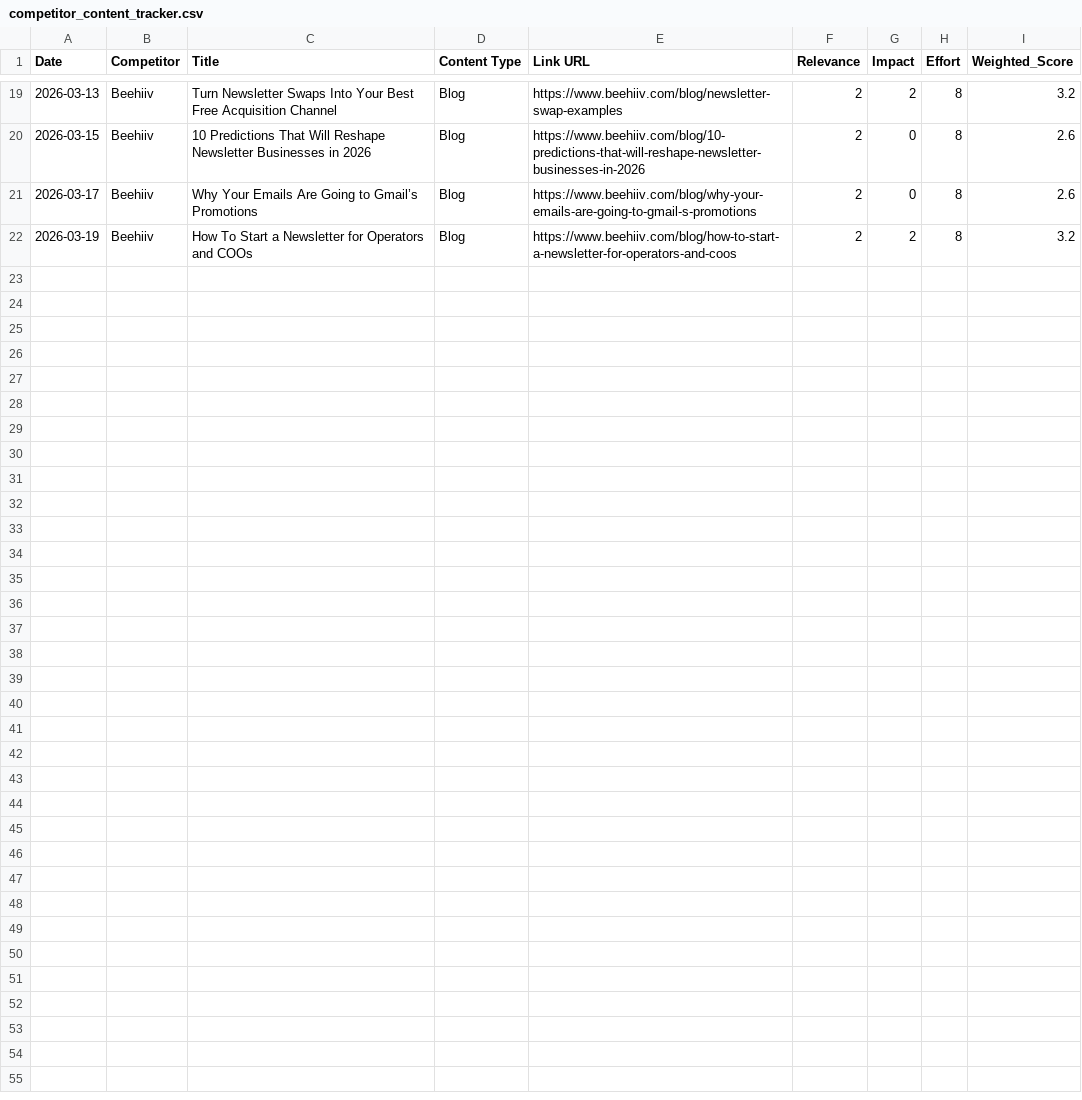
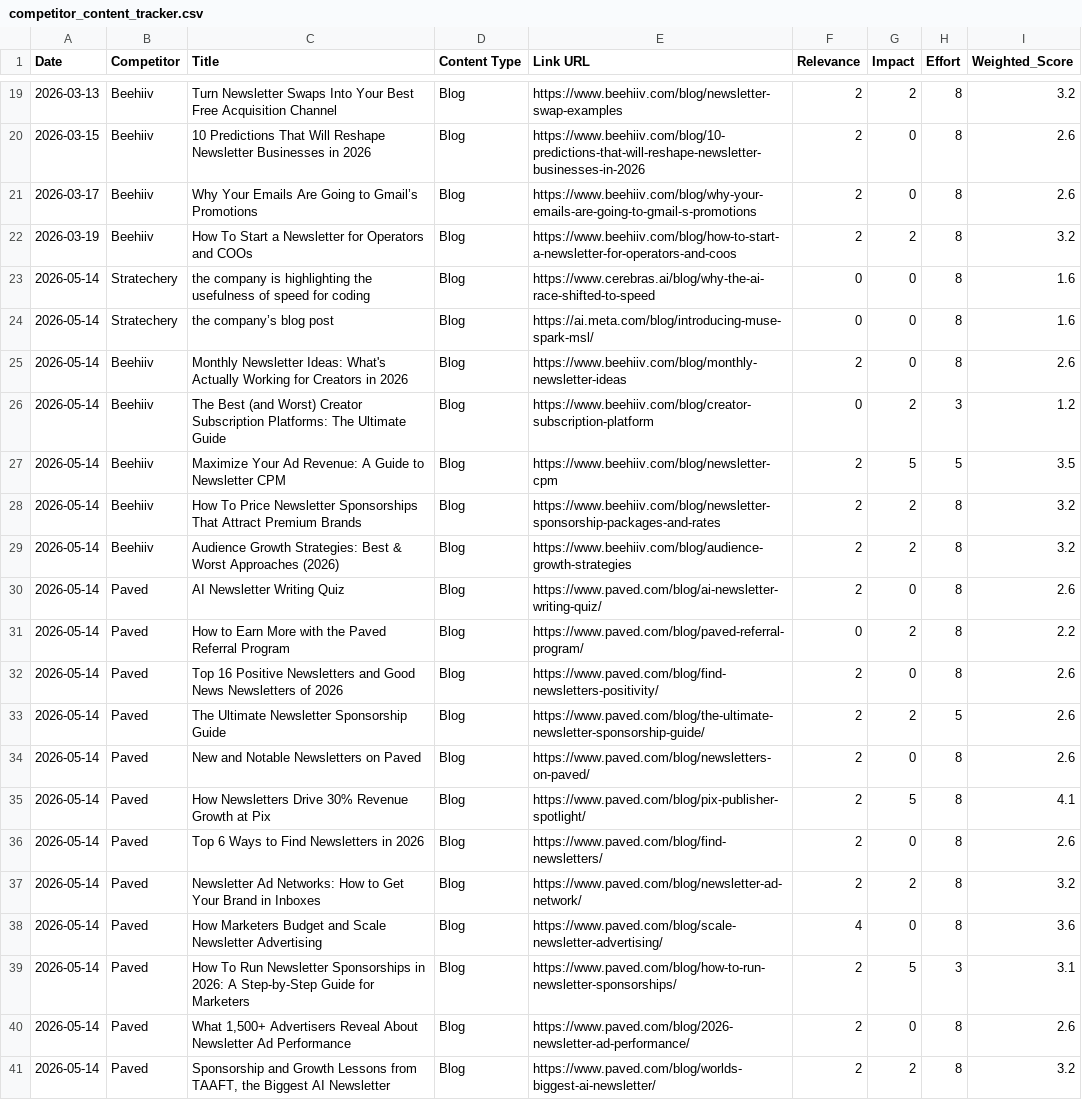
Before and after one commit to neel-mishra/hostfully, a CSV file: outputs/docs/competitor content tracker/blogs/competitor_content_tracker.csv, drawn as a sheet; only a part is shown, gaps mark what is left out; the diff names each change by its address in the sheet, - before the commit and + after, or states it on an @@ line.

```diff
--- a/outputs/docs/competitor content tracker/blogs/competitor_content_tracker.csv
+++ b/outputs/docs/competitor content tracker/blogs/competitor_content_tracker.csv
+row 23: 2026-05-14 | Stratechery | the company is highlighting the usefulness of speed for coding | Blog | https://www.cerebras.ai/blog/why-the-ai-race-shifted-to-speed | 0 | 0 | 8 | 1.6
+row 24: 2026-05-14 | Stratechery | the company’s blog post | Blog | https://ai.meta.com/blog/introducing-muse-spark-msl/ | 0 | 0 | 8 | 1.6
+row 25: 2026-05-14 | Beehiiv | Monthly Newsletter Ideas: What's Actually Working for Creators in 2026 | Blog | https://www.beehiiv.com/blog/monthly-newsletter-ideas | 2 | 0 | 8 | 2.6
+row 26: 2026-05-14 | Beehiiv | The Best (and Worst) Creator Subscription Platforms: The Ultimate Guide | Blog | https://www.beehiiv.com/blog/creator-subscription-platform | 0 | 2 | 3 | 1.2
+row 27: 2026-05-14 | Beehiiv | Maximize Your Ad Revenue: A Guide to Newsletter CPM | Blog | https://www.beehiiv.com/blog/newsletter-cpm | 2 | 5 | 5 | 3.5
+row 28: 2026-05-14 | Beehiiv | How To Price Newsletter Sponsorships That Attract Premium Brands | Blog | https://www.beehiiv.com/blog/newsletter-sponsorship-packages-and-rates | 2 | 2 | 8 | 3.2
+row 29: 2026-05-14 | Beehiiv | Audience Growth Strategies: Best & Worst Approaches (2026) | Blog | https://www.beehiiv.com/blog/audience-growth-strategies | 2 | 2 | 8 | 3.2
+row 30: 2026-05-14 | Paved | AI Newsletter Writing Quiz | Blog | https://www.paved.com/blog/ai-newsletter-writing-quiz/ | 2 | 0 | 8 | 2.6
+row 31: 2026-05-14 | Paved | How to Earn More with the Paved Referral Program | Blog | https://www.paved.com/blog/paved-referral-program/ | 0 | 2 | 8 | 2.2
+row 32: 2026-05-14 | Paved | Top 16 Positive Newsletters and Good News Newsletters of 2026 | Blog | https://www.paved.com/blog/find-newsletters-positivity/ | 2 | 0 | 8 | 2.6
+row 33: 2026-05-14 | Paved | The Ultimate Newsletter Sponsorship Guide | Blog | https://www.paved.com/blog/the-ultimate-newsletter-sponsorship-guide/ | 2 | 2 | 5 | 2.6
+row 34: 2026-05-14 | Paved | New and Notable Newsletters on Paved | Blog | https://www.paved.com/blog/newsletters-on-paved/ | 2 | 0 | 8 | 2.6
+row 35: 2026-05-14 | Paved | How Newsletters Drive 30% Revenue Growth at Pix | Blog | https://www.paved.com/blog/pix-publisher-spotlight/ | 2 | 5 | 8 | 4.1
+row 36: 2026-05-14 | Paved | Top 6 Ways to Find Newsletters in 2026 | Blog | https://www.paved.com/blog/find-newsletters/ | 2 | 0 | 8 | 2.6
+row 37: 2026-05-14 | Paved | Newsletter Ad Networks: How to Get Your Brand in Inboxes | Blog | https://www.paved.com/blog/newsletter-ad-network/ | 2 | 2 | 8 | 3.2
+row 38: 2026-05-14 | Paved | How Marketers Budget and Scale Newsletter Advertising | Blog | https://www.paved.com/blog/scale-newsletter-advertising/ | 4 | 0 | 8 | 3.6
+row 39: 2026-05-14 | Paved | How To Run Newsletter Sponsorships in 2026: A Step-by-Step Guide for Marketers | Blog | https://www.paved.com/blog/how-to-run-newsletter-sponsorships/ | 2 | 5 | 3 | 3.1
+row 40: 2026-05-14 | Paved | What 1,500+ Advertisers Reveal About Newsletter Ad Performance | Blog | https://www.paved.com/blog/2026-newsletter-ad-performance/ | 2 | 0 | 8 | 2.6
+row 41: 2026-05-14 | Paved | Sponsorship and Growth Lessons from TAAFT, the Biggest AI Newsletter | Blog | https://www.paved.com/blog/worlds-biggest-ai-newsletter/ | 2 | 2 | 8 | 3.2
```
